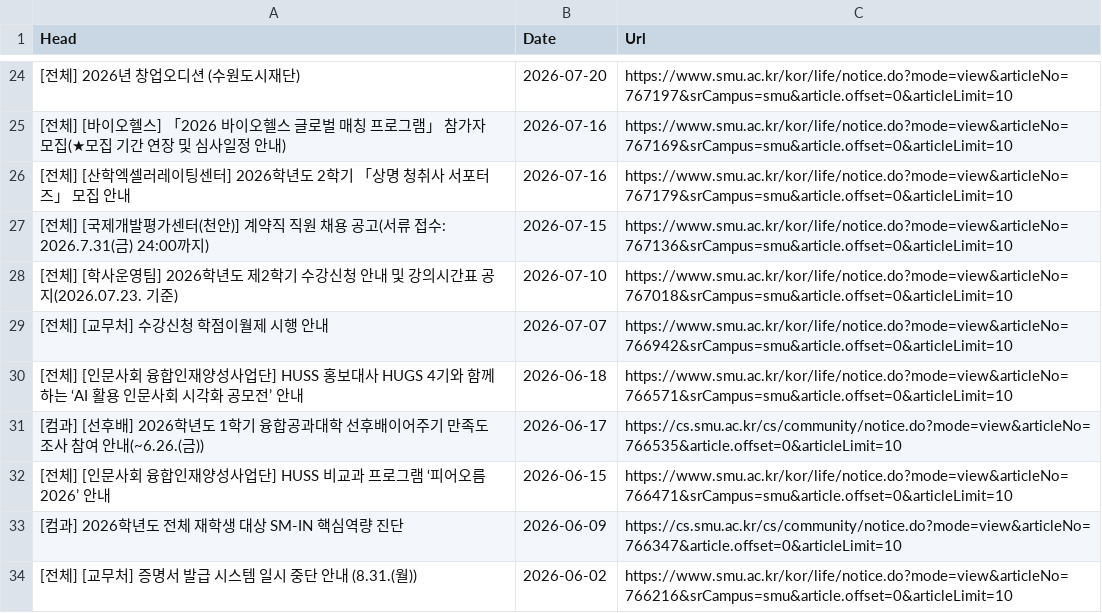
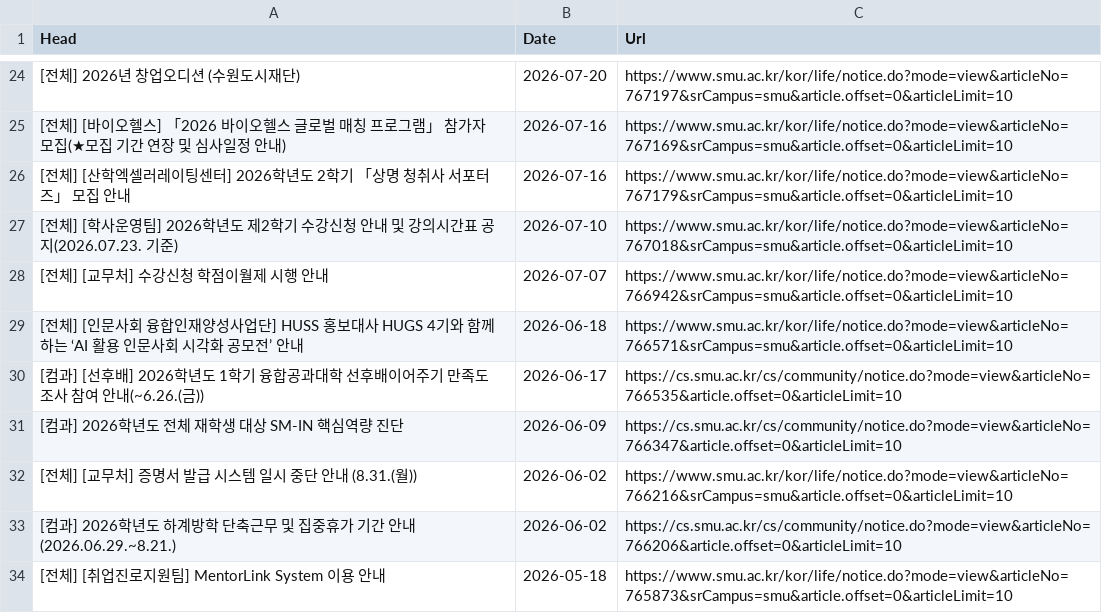
Before and after one commit to sondg921/SMU_Notice, a CSV file: notice.csv, drawn as a sheet; only a part is shown, gaps mark what is left out; the shorter side is filled out with more unchanged rows; the diff names each change by its address in the sheet, - before the commit and + after, or states it on an @@ line.

```diff
--- a/notice.csv
+++ b/notice.csv
-row 27: [전체] [국제개발평가센터(천안)] 계약직 직원 채용 공고(서류 접수: 2026.7.31(금) 24:00까지) | 2026-07-15 | https://www.smu.ac.kr/kor/life/notice.do?mode=view&articleNo=767136&srCampus=smu&article.offset=0&articleLimit=10
-row 32: [전체] [인문사회 융합인재양성사업단] HUSS 비교과 프로그램 ‘피어오름 2026’ 안내 | 2026-06-15 | https://www.smu.ac.kr/kor/life/notice.do?mode=view&articleNo=766471&srCampus=smu&article.offset=0&articleLimit=10
```
Also changed, not shown: 1 other file.
